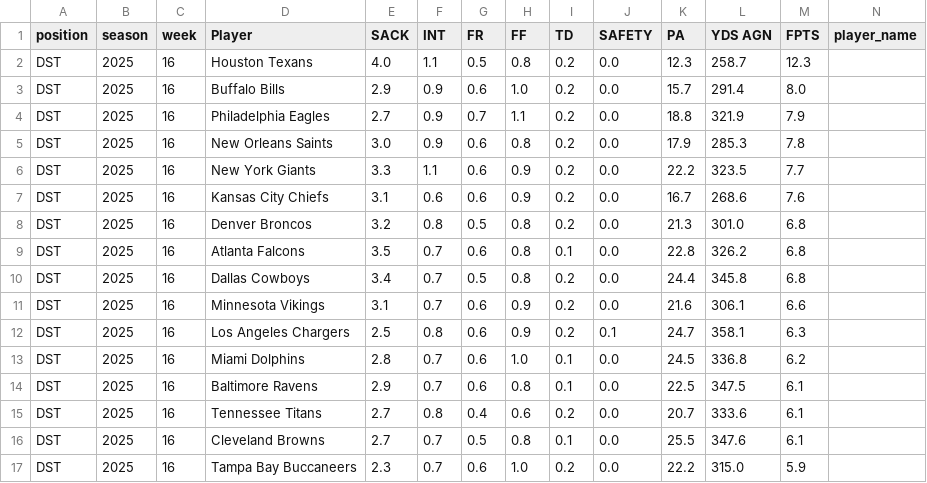
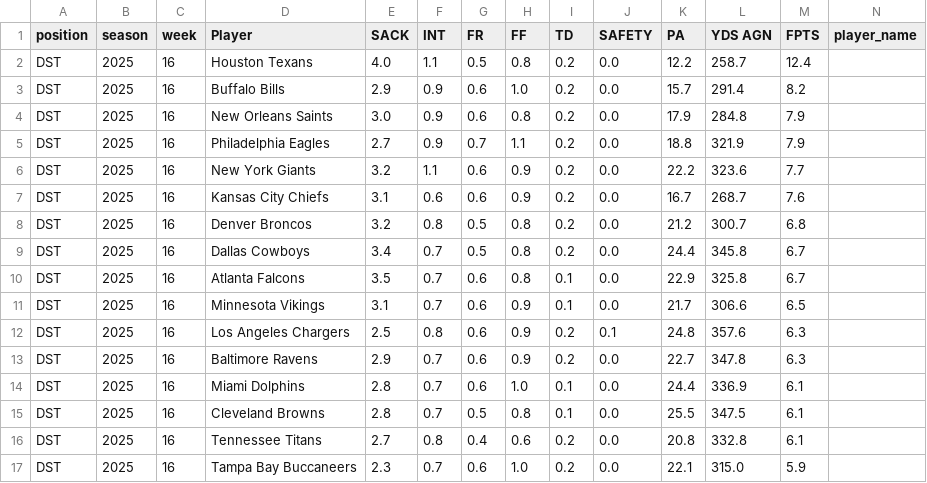
Before and after one commit to KoBeWa/fantasypros-projections, a CSV file: data/2025/week_current/dst.csv, drawn as a sheet; only a part is shown; removed rows and columns are numbered as before the commit, all else as after; rows hold the shown columns only; the diff covers the shown part only; the diff names each change by its address in the sheet, - before the commit and + after, or states it on an @@ line.

```diff
--- a/data/2025/week_current/dst.csv
+++ b/data/2025/week_current/dst.csv
-K2 (PA): 12.3
+K2 (PA): 12.2
-M2 (FPTS): 12.3
+M2 (FPTS): 12.4
-M3 (FPTS): 8.0
+M3 (FPTS): 8.2
+row 4: DST | 2025 | 16 | New Orleans Saints | 3.0 | 0.9 | 0.6 | 0.8 | 0.2 | 0.0 | 17.9 | 284.8 | 7.9
-row 5: DST | 2025 | 16 | New Orleans Saints | 3.0 | 0.9 | 0.6 | 0.8 | 0.2 | 0.0 | 17.9 | 285.3 | 7.8
-E6 (SACK): 3.3
+E6 (SACK): 3.2
-L6 (YDS AGN): 323.5
+L6 (YDS AGN): 323.6
-L7 (YDS AGN): 268.6
+L7 (YDS AGN): 268.7
-K8 (PA): 21.3
+K8 (PA): 21.2
-L8 (YDS AGN): 301.0
+L8 (YDS AGN): 300.7
-row 9: DST | 2025 | 16 | Atlanta Falcons | 3.5 | 0.7 | 0.6 | 0.8 | 0.1 | 0.0 | 22.8 | 326.2 | 6.8
-M9 (FPTS): 6.8
+M9 (FPTS): 6.7
+row 10: DST | 2025 | 16 | Atlanta Falcons | 3.5 | 0.7 | 0.6 | 0.8 | 0.1 | 0.0 | 22.9 | 325.8 | 6.7
-I11 (TD): 0.2
+I11 (TD): 0.1
-K11 (PA): 21.6
+K11 (PA): 21.7
-L11 (YDS AGN): 306.1
+L11 (YDS AGN): 306.6
-M11 (FPTS): 6.6
+M11 (FPTS): 6.5
-K12 (PA): 24.7
+K12 (PA): 24.8
-L12 (YDS AGN): 358.1
+L12 (YDS AGN): 357.6
+row 13: DST | 2025 | 16 | Baltimore Ravens | 2.9 | 0.7 | 0.6 | 0.9 | 0.2 | 0.0 | 22.7 | 347.8 | 6.3
-K14 (PA): 24.5
+K14 (PA): 24.4
-L14 (YDS AGN): 336.8
+L14 (YDS AGN): 336.9
-M14 (FPTS): 6.2
+M14 (FPTS): 6.1
-D15 (Player): Baltimore Ravens
+D15 (Player): Cleveland Browns
-E15 (SACK): 2.9
+E15 (SACK): 2.8
-G15 (FR): 0.6
+G15 (FR): 0.5
-K15 (PA): 22.5
+K15 (PA): 25.5
-K16 (PA): 20.7
+K16 (PA): 20.8
-L16 (YDS AGN): 333.6
+L16 (YDS AGN): 332.8
-row 16: DST | 2025 | 16 | Cleveland Browns | 2.7 | 0.7 | 0.5 | 0.8 | 0.1 | 0.0 | 25.5 | 347.6 | 6.1
-K17 (PA): 22.2
+K17 (PA): 22.1
```
Also changed, not shown: 2 added rows, 2 removed rows and 34 edited cells elsewhere in this file, data/2025/week_current/k.csv, data/2025/week_current/qb.csv, 3 other files.
